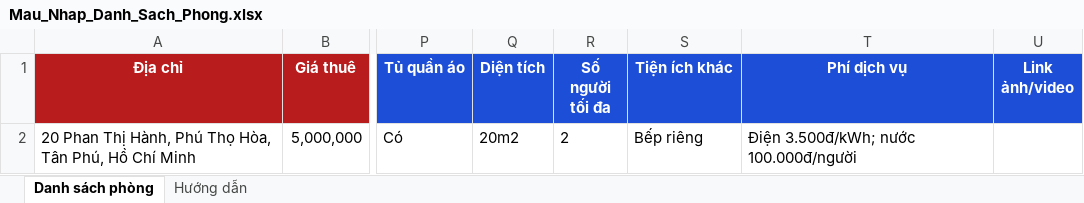
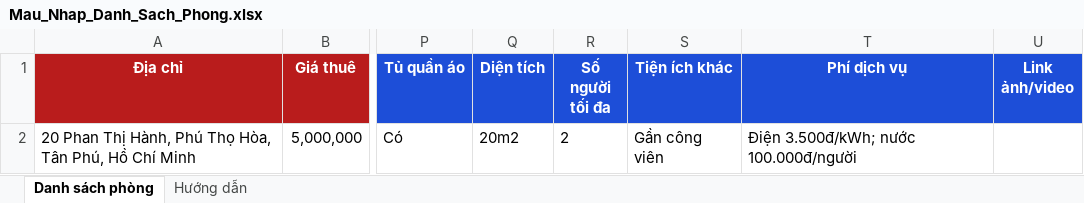
Before and after one commit to nghianv5/zalo-room-project, an Excel workbook: templates/Mau_Nhap_Danh_Sach_Phong.xlsx, sheet Danh sách phòng, drawn as a sheet; only a part is shown, gaps mark what is left out; values as stored, in another font and other column widths than the file's, no borders; table styles not drawn; the diff names each change by its address in the sheet, - before the commit and + after, or states it on an @@ line.

Commit message:
Update Mau_Nhap_Danh_Sach_Phong.xlsx

```diff
--- a/templates/Mau_Nhap_Danh_Sach_Phong.xlsx (sheet Danh sách phòng)
+++ b/templates/Mau_Nhap_Danh_Sach_Phong.xlsx (sheet Danh sách phòng)
-S2 (Tiện ích khác): Bếp riêng
+S2 (Tiện ích khác): Gần công viên
```
